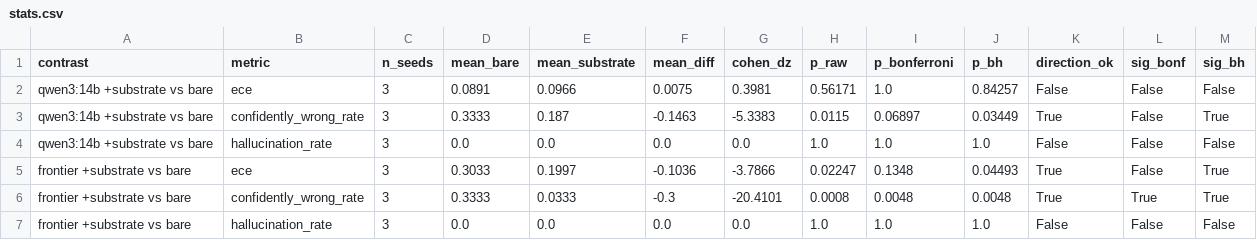
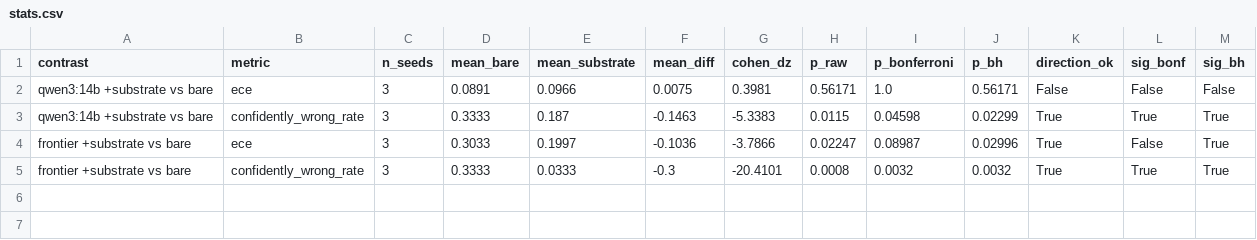
Before and after one commit to jamisonhburks/lab_tracker, a CSV file: experiments/H003_substrate_lift/results/stats.csv, drawn as a sheet.

Commit message:
fix(H003): correct hallucination judge + demote ECE; keep both verdicts
The pre-registered PRIMARY had two flawed metrics; both are addressed here
without hiding the original result.

Hallucination judge (run.py mech_hallucinated):
- Was circular AND mis-coded: it checked the model's mechanism against the
  entities the model was SHOWN (so a model that parrots the evidence could
  never be flagged), despite documenting a full-graph oracle check.
- Now checks the FULL (oracle) graph: hallucinated = predicted treats AND
  named a specific mechanism for a pair the oracle graph cannot connect.
- Reports the rate ONLY over positive predictions; UNDEFINED (omitted) for an
  arm that never predicts treats. Under anonymization both bare arms abstain,
  so their rate is now honestly '—' instead of a misleading 0.000.
- Adds a per-pair oracle_has_path field + a --rescore mode that recomputes
  derived fields from stored answers with no model calls.

Stats (stats.py):
- hallucination_rate moved from the pass/fail family to a reported DIAGNOSTIC
  (undefined for bare arms → the substrate-bare contrast is unevaluable).
- ECE demoted from a hard gate to a 'must not SIGNIFICANTLY degrade' support
  check (n=3, 10-bin ECE is too fragile; qwen's +0.008 is noise, p=0.56).
  confidently_wrong_rate is the headline gate (improve + survive BH, both arms).
- Emits BOTH verdicts: pre-registered strict (FALSIFIED, preserved) and
  revised post-hoc (SUPPORTED on the calibration headline).

Hypothesis YAML: records the amendment with date, rationale, and an explicit
integrity note (metric-validity motivated, not significance-chasing; strict
verdict retained; revised criteria need a higher-n confirmatory replication).

Verdicts after fix — strict: FALSIFIED · revised: SUPPORTED.

```diff
--- a/experiments/H003_substrate_lift/results/stats.csv
+++ b/experiments/H003_substrate_lift/results/stats.csv
@@ -1,7 +1,5 @@
 contrast,metric,n_seeds,mean_bare,mean_substrate,mean_diff,cohen_dz,p_raw,p_bonferroni,p_bh,direction_ok,sig_bonf,sig_bh
-qwen3:14b +substrate vs bare,ece,3,0.0891,0.0966,0.0075,0.3981,0.56171,1.0,0.84257,False,False,False
-qwen3:14b +substrate vs bare,confidently_wrong_rate,3,0.3333,0.187,-0.1463,-5.3383,0.0115,0.06897,0.03449,True,False,True
-qwen3:14b +substrate vs bare,hallucination_rate,3,0.0,0.0,0.0,0.0,1.0,1.0,1.0,False,False,False
-frontier +substrate vs bare,ece,3,0.3033,0.1997,-0.1036,-3.7866,0.02247,0.1348,0.04493,True,False,True
-frontier +substrate vs bare,confidently_wrong_rate,3,0.3333,0.0333,-0.3,-20.4101,0.0008,0.0048,0.0048,True,True,True
-frontier +substrate vs bare,hallucination_rate,3,0.0,0.0,0.0,0.0,1.0,1.0,1.0,False,False,False
+qwen3:14b +substrate vs bare,ece,3,0.0891,0.0966,0.0075,0.3981,0.56171,1.0,0.56171,False,False,False
+qwen3:14b +substrate vs bare,confidently_wrong_rate,3,0.3333,0.187,-0.1463,-5.3383,0.0115,0.04598,0.02299,True,True,True
+frontier +substrate vs bare,ece,3,0.3033,0.1997,-0.1036,-3.7866,0.02247,0.08987,0.02996,True,False,True
+frontier +substrate vs bare,confidently_wrong_rate,3,0.3333,0.0333,-0.3,-20.4101,0.0008,0.0032,0.0032,True,True,True
```
Also changed, not shown: experiments/H003_substrate_lift/results/metrics.csv, experiments/H003_substrate_lift/results/metrics_summary.csv, 5 other files.
